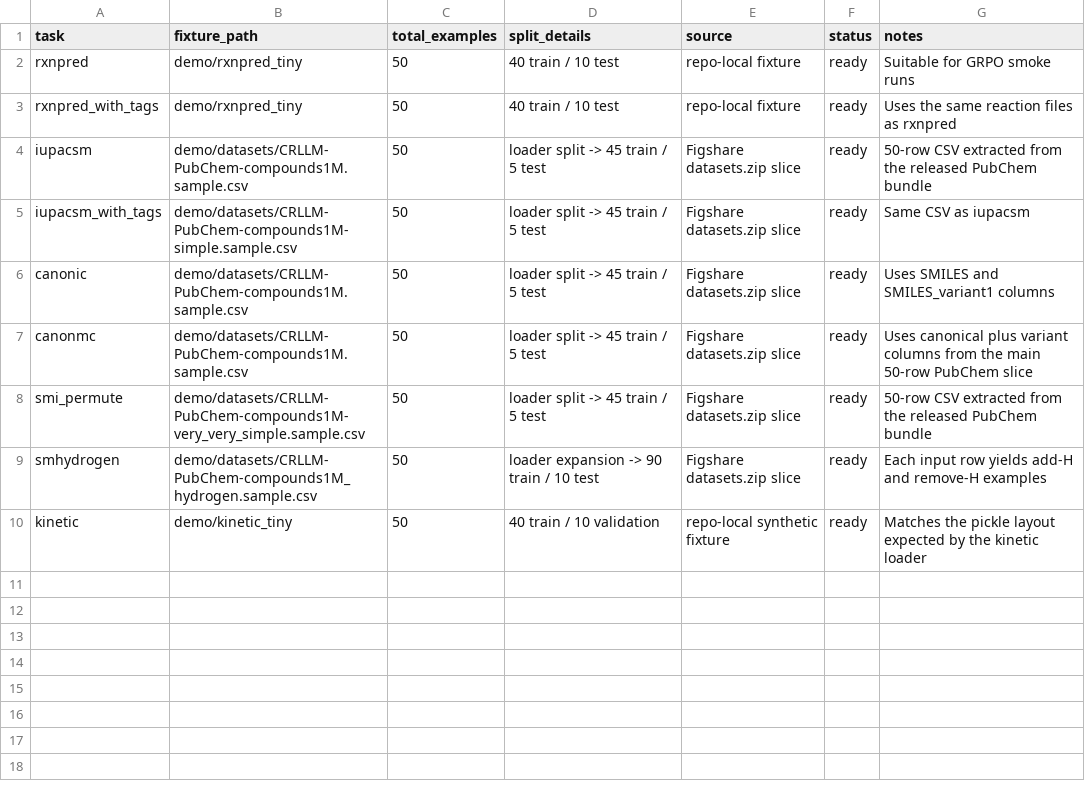
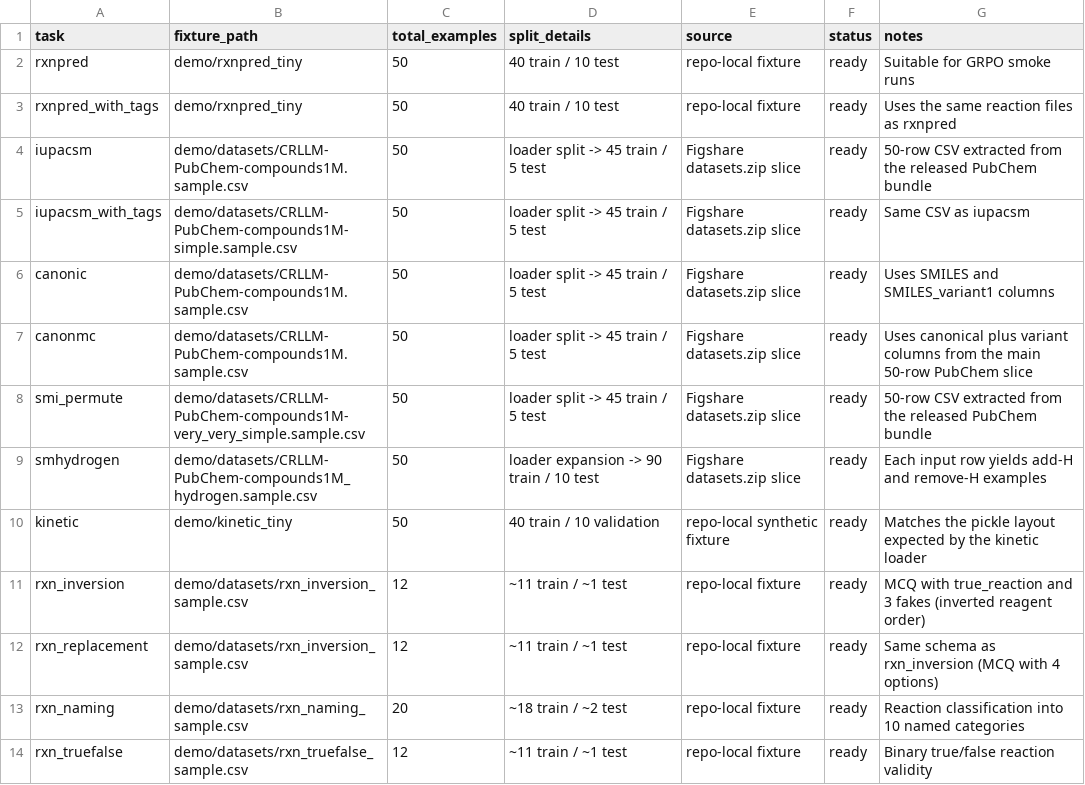
Before and after one commit to schwallergroup/mist, a CSV file: demo/fixture_manifest.csv, drawn as a sheet.

```diff
--- a/demo/fixture_manifest.csv
+++ b/demo/fixture_manifest.csv
@@ -10 +10,5 @@ smhydrogen,demo/datasets/CRLLM-PubChem-compounds1M_hydrogen.sample.csv,50,"loade
 kinetic,demo/kinetic_tiny,50,"40 train / 10 validation",repo-local synthetic fixture,ready,"Matches the pickle layout expected by the kinetic loader"
+rxn_inversion,demo/datasets/rxn_inversion_sample.csv,12,"~11 train / ~1 test",repo-local fixture,ready,"MCQ with true_reaction and 3 fakes (inverted reagent order)"
+rxn_replacement,demo/datasets/rxn_inversion_sample.csv,12,"~11 train / ~1 test",repo-local fixture,ready,"Same schema as rxn_inversion (MCQ with 4 options)"
+rxn_naming,demo/datasets/rxn_naming_sample.csv,20,"~18 train / ~2 test",repo-local fixture,ready,"Reaction classification into 10 named categories"
+rxn_truefalse,demo/datasets/rxn_truefalse_sample.csv,12,"~11 train / ~1 test",repo-local fixture,ready,"Binary true/false reaction validity"
```
Also changed, not shown: 20 other files.
